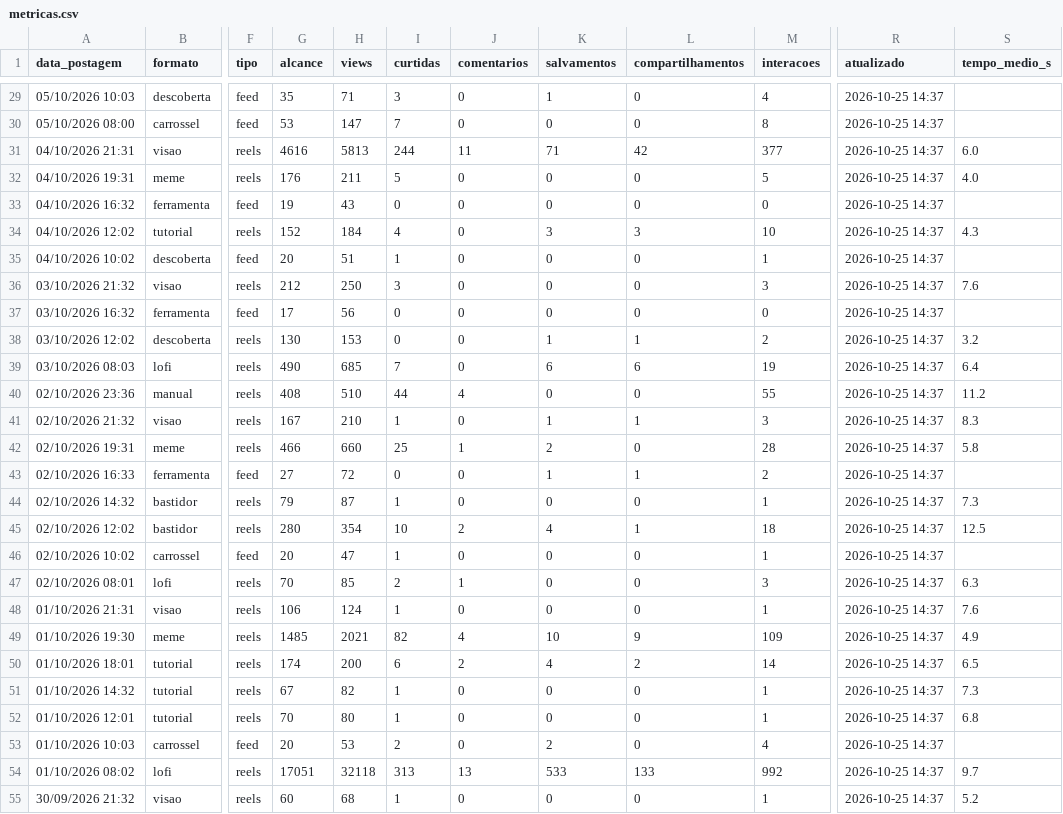
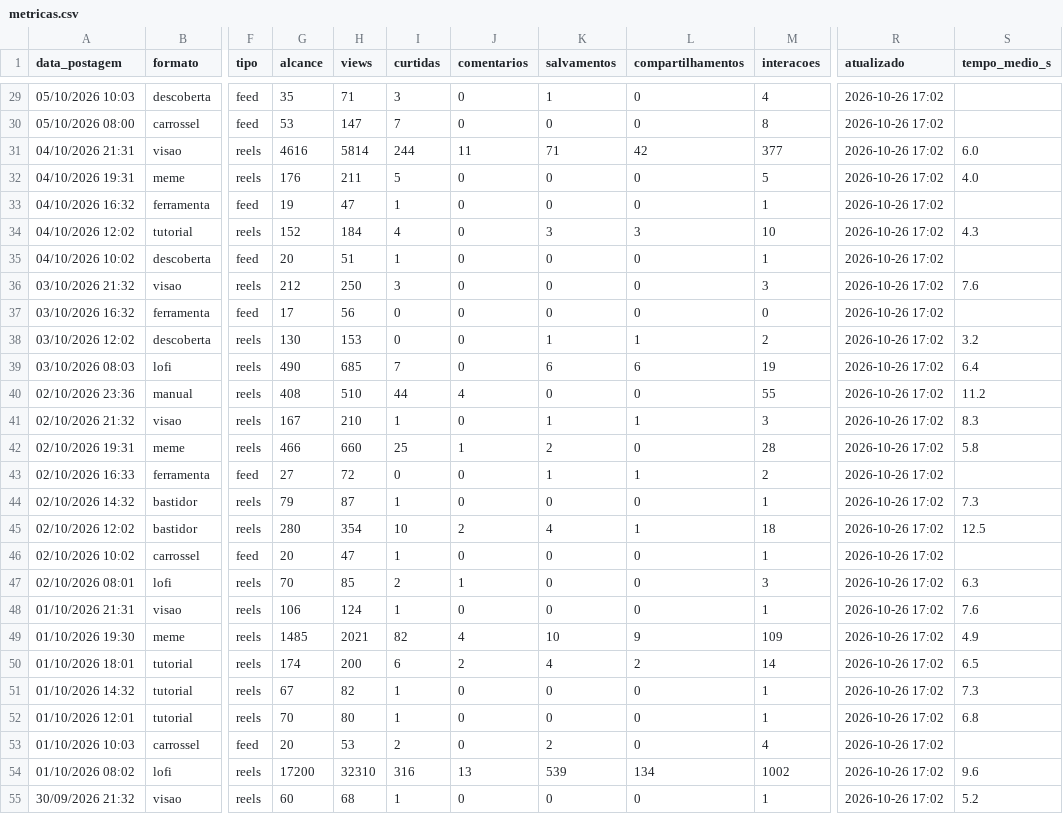
Before and after one commit to gabrielduartefaria26-lab/oasis-agendador, a CSV file: metricas.csv, drawn as a sheet; only a part is shown, gaps mark what is left out; the diff covers the shown part only; the diff names each change by its address in the sheet, - before the commit and + after, or states it on an @@ line.

```diff
--- a/metricas.csv
+++ b/metricas.csv
-R29:R55 (atualizado): 2026-10-25 14:37
+R29:R55 (atualizado): 2026-10-26 17:02
-H31 (views): 5813
+H31 (views): 5814
-H33 (views): 43
+H33 (views): 47
-I33 (curtidas): 0
+I33 (curtidas): 1
-M33 (interacoes): 0
+M33 (interacoes): 1
-G54 (alcance): 17051
+G54 (alcance): 17200
-H54 (views): 32118
+H54 (views): 32310
-I54 (curtidas): 313
+I54 (curtidas): 316
-K54 (salvamentos): 533
+K54 (salvamentos): 539
-L54 (compartilhamentos): 133
+L54 (compartilhamentos): 134
-M54 (interacoes): 992
+M54 (interacoes): 1002
-S54 (tempo_medio_s): 9.7
+S54 (tempo_medio_s): 9.6
```
Also changed, not shown: 70 edited cells elsewhere in this file.
